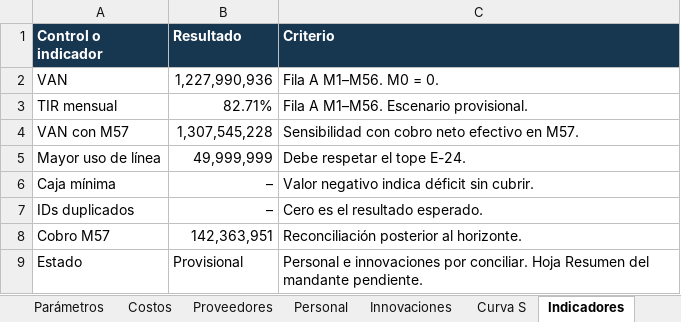
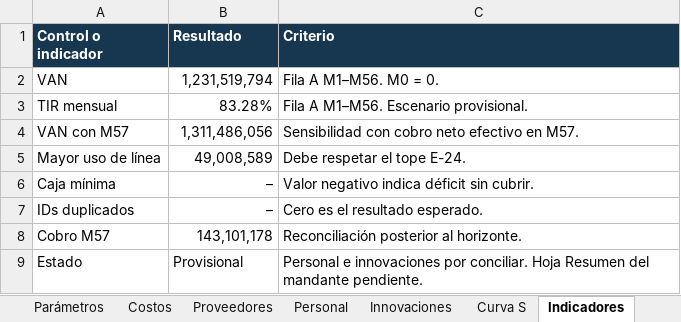
Before and after one commit to mvergaral/audIT, an Excel workbook: Informe-3/d2/D2_MODELO_TRABAJO.xlsx, sheet Indicadores, drawn as a sheet; values as stored, in another font and other column widths than the file's, no borders; the diff names each change by its address in the sheet, - before the commit and + after, or states it on an @@ line.

```diff
--- a/Informe-3/d2/D2_MODELO_TRABAJO.xlsx (sheet Indicadores)
+++ b/Informe-3/d2/D2_MODELO_TRABAJO.xlsx (sheet Indicadores)
-B2 (Resultado): 1,227,990,936
+B2 (Resultado): 1,231,519,794
-B3 (Resultado): 82.71%
+B3 (Resultado): 83.28%
-B4 (Resultado): 1,307,545,228
+B4 (Resultado): 1,311,486,056
-B5 (Resultado): 49,999,999
+B5 (Resultado): 49,008,589
-B8 (Resultado): 142,363,951
+B8 (Resultado): 143,101,178
```
Also changed, not shown: sheet Flujo de Caja, sheet Proveedores, sheet Curva S, sheet Costos, sheet Innovaciones, sheet Parámetros, other sheet tabs, formulas that keep their value, charts or pictures, 2 other files.
